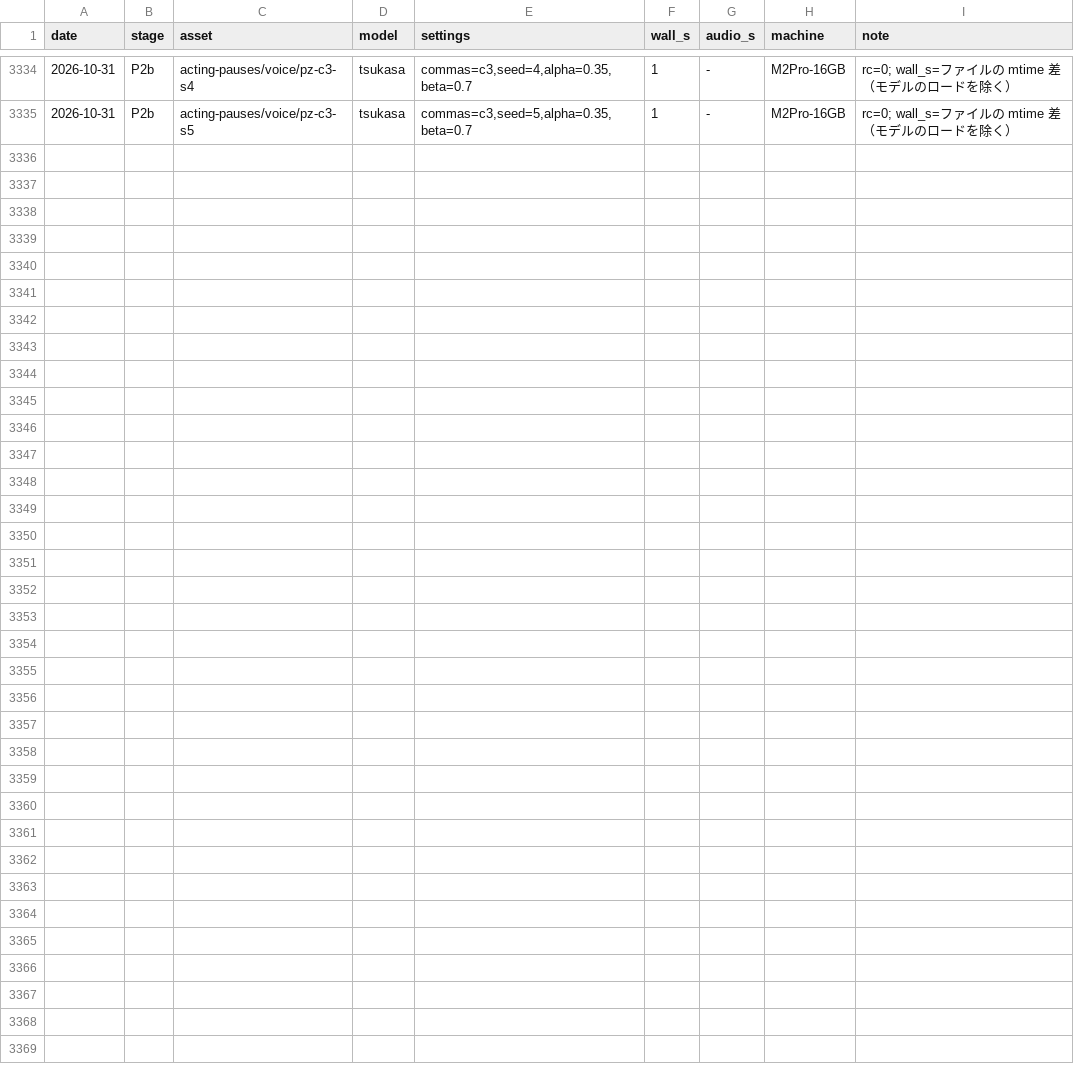
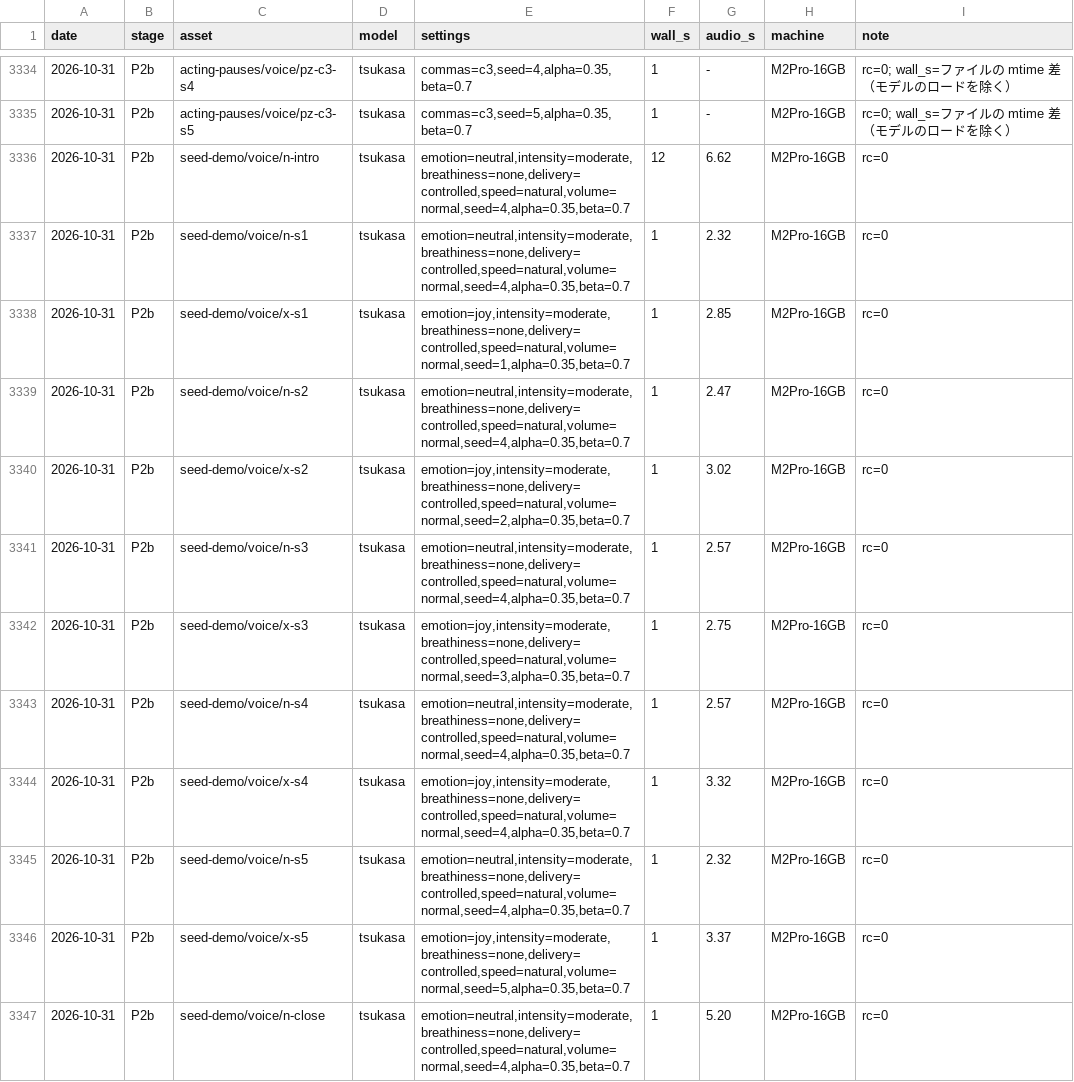
Before and after one commit to GL-Kageyama/semantic-audio-loom, a TSV file: projects/longform/timings.tsv, drawn as a sheet; only a part is shown, gaps mark what is left out.

```diff
--- a/projects/longform/timings.tsv
+++ b/projects/longform/timings.tsv
@@ -3335 +3335,13 @@ date	stage	asset	model	settings	wall_s	audio_s	machine	note
 2026-10-31	P2b	acting-pauses/voice/pz-c3-s5	tsukasa	commas=c3,seed=5,alpha=0.35,beta=0.7	1	-	M2Pro-16GB	rc=0; wall_s=ファイルの mtime 差（モデルのロードを除く）
+2026-10-31	P2b	seed-demo/voice/n-intro	tsukasa	emotion=neutral,intensity=moderate,breathiness=none,delivery=controlled,speed=natural,volume=normal,seed=4,alpha=0.35,beta=0.7	12	6.62	M2Pro-16GB	rc=0
+2026-10-31	P2b	seed-demo/voice/n-s1	tsukasa	emotion=neutral,intensity=moderate,breathiness=none,delivery=controlled,speed=natural,volume=normal,seed=4,alpha=0.35,beta=0.7	1	2.32	M2Pro-16GB	rc=0
+2026-10-31	P2b	seed-demo/voice/x-s1	tsukasa	emotion=joy,intensity=moderate,breathiness=none,delivery=controlled,speed=natural,volume=normal,seed=1,alpha=0.35,beta=0.7	1	2.85	M2Pro-16GB	rc=0
+2026-10-31	P2b	seed-demo/voice/n-s2	tsukasa	emotion=neutral,intensity=moderate,breathiness=none,delivery=controlled,speed=natural,volume=normal,seed=4,alpha=0.35,beta=0.7	1	2.47	M2Pro-16GB	rc=0
+2026-10-31	P2b	seed-demo/voice/x-s2	tsukasa	emotion=joy,intensity=moderate,breathiness=none,delivery=controlled,speed=natural,volume=normal,seed=2,alpha=0.35,beta=0.7	1	3.02	M2Pro-16GB	rc=0
+2026-10-31	P2b	seed-demo/voice/n-s3	tsukasa	emotion=neutral,intensity=moderate,breathiness=none,delivery=controlled,speed=natural,volume=normal,seed=4,alpha=0.35,beta=0.7	1	2.57	M2Pro-16GB	rc=0
+2026-10-31	P2b	seed-demo/voice/x-s3	tsukasa	emotion=joy,intensity=moderate,breathiness=none,delivery=controlled,speed=natural,volume=normal,seed=3,alpha=0.35,beta=0.7	1	2.75	M2Pro-16GB	rc=0
+2026-10-31	P2b	seed-demo/voice/n-s4	tsukasa	emotion=neutral,intensity=moderate,breathiness=none,delivery=controlled,speed=natural,volume=normal,seed=4,alpha=0.35,beta=0.7	1	2.57	M2Pro-16GB	rc=0
+2026-10-31	P2b	seed-demo/voice/x-s4	tsukasa	emotion=joy,intensity=moderate,breathiness=none,delivery=controlled,speed=natural,volume=normal,seed=4,alpha=0.35,beta=0.7	1	3.32	M2Pro-16GB	rc=0
+2026-10-31	P2b	seed-demo/voice/n-s5	tsukasa	emotion=neutral,intensity=moderate,breathiness=none,delivery=controlled,speed=natural,volume=normal,seed=4,alpha=0.35,beta=0.7	1	2.32	M2Pro-16GB	rc=0
+2026-10-31	P2b	seed-demo/voice/x-s5	tsukasa	emotion=joy,intensity=moderate,breathiness=none,delivery=controlled,speed=natural,volume=normal,seed=5,alpha=0.35,beta=0.7	1	3.37	M2Pro-16GB	rc=0
+2026-10-31	P2b	seed-demo/voice/n-close	tsukasa	emotion=neutral,intensity=moderate,breathiness=none,delivery=controlled,speed=natural,volume=normal,seed=4,alpha=0.35,beta=0.7	1	5.20	M2Pro-16GB	rc=0
```
Also changed, not shown: 8 other files.
